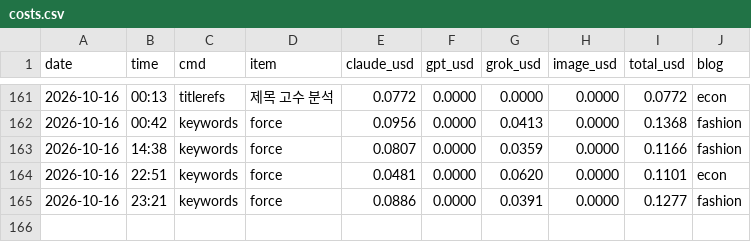
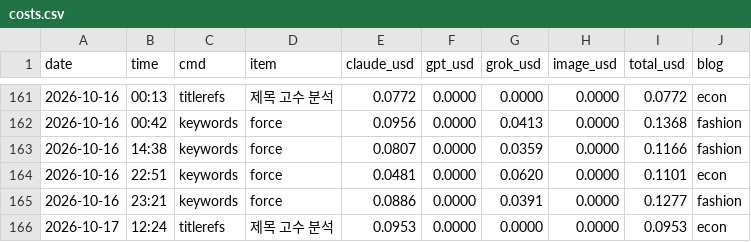
Before and after one commit to mahatera9218-create/shorts-engine, a CSV file: econ/costs.csv, drawn as a sheet; only a part is shown, gaps mark what is left out; the diff names each change by its address in the sheet, - before the commit and + after, or states it on an @@ line.

```diff
--- a/econ/costs.csv
+++ b/econ/costs.csv
+row 166: 2026-10-17 | 12:24 | titlerefs | 제목 고수 분석 | 0.0953 | 0.0000 | 0.0000 | 0.0000 | 0.0953 | econ
```
Also changed, not shown: 7 other files.
